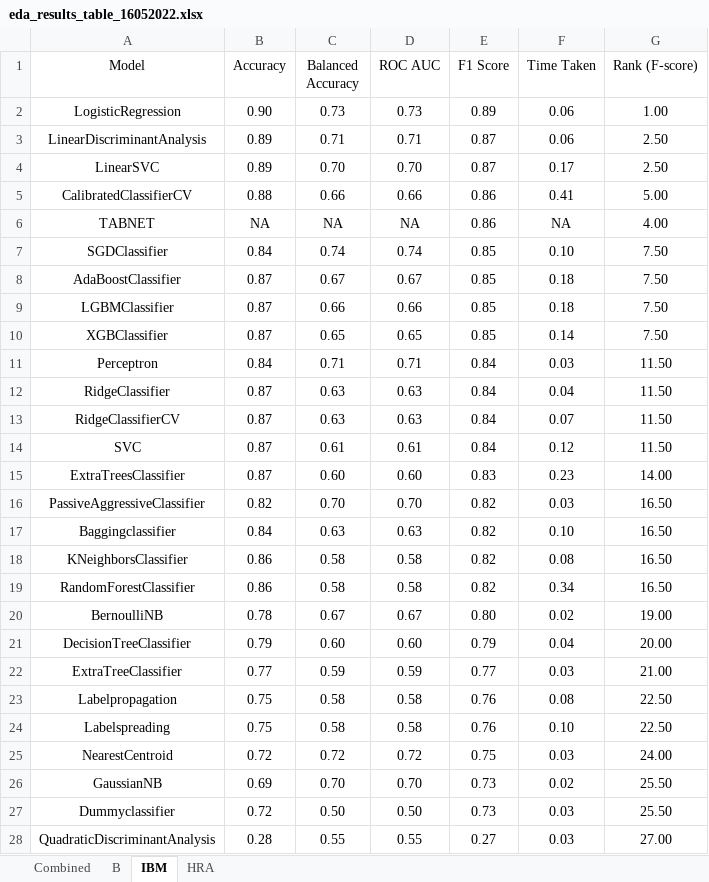
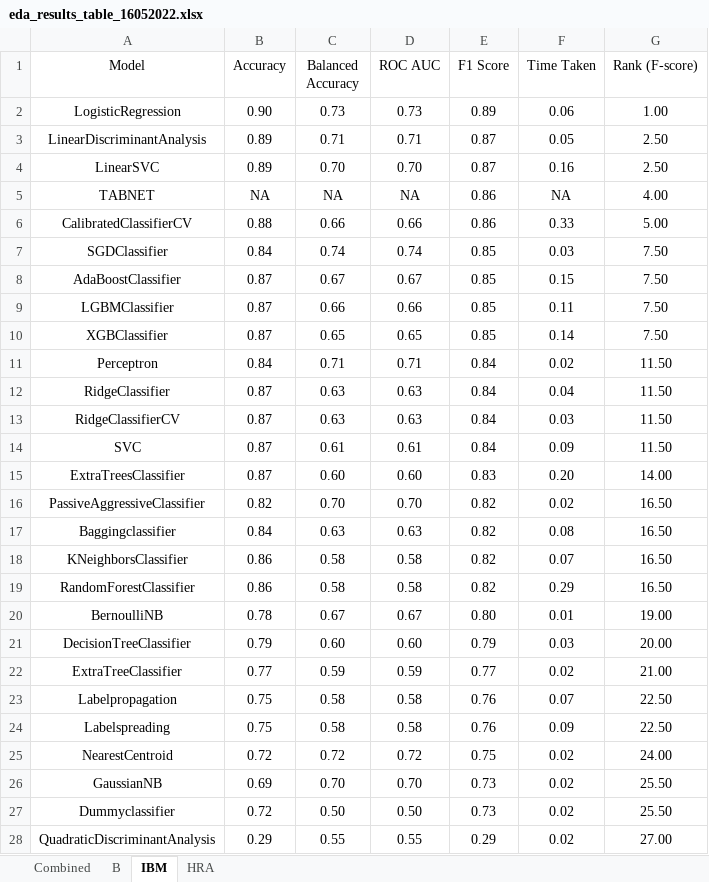
Before and after one commit to balazsgonczy/tiu_dss_msc_thesis, an Excel workbook: eda_results_table_16052022.xlsx, sheet IBM, drawn as a sheet; values as stored, in another font and other column widths than the file's, no borders; removed rows and columns are numbered as before the commit, all else as after; the diff names each change by its address in the sheet, - before the commit and + after, or states it on an @@ line.

```diff
--- a/eda_results_table_16052022.xlsx (sheet IBM)
+++ b/eda_results_table_16052022.xlsx (sheet IBM)
-F3 (Time Taken): 0.06
+F3 (Time Taken): 0.05
-F4 (Time Taken): 0.17
+F4 (Time Taken): 0.16
-row 5: CalibratedClassifierCV | 0.88 | 0.66 | 0.66 | 0.86 | 0.41 | 5.00
+row 6: CalibratedClassifierCV | 0.88 | 0.66 | 0.66 | 0.86 | 0.33 | 5.00
-F7 (Time Taken): 0.10
+F7 (Time Taken): 0.03
-F8 (Time Taken): 0.18
+F8 (Time Taken): 0.15
-F9 (Time Taken): 0.18
+F9 (Time Taken): 0.11
-F11 (Time Taken): 0.03
+F11 (Time Taken): 0.02
-F13 (Time Taken): 0.07
+F13 (Time Taken): 0.03
-F14 (Time Taken): 0.12
+F14 (Time Taken): 0.09
-F15 (Time Taken): 0.23
+F15 (Time Taken): 0.20
-F16 (Time Taken): 0.03
+F16 (Time Taken): 0.02
-F17 (Time Taken): 0.10
+F17 (Time Taken): 0.08
-F18 (Time Taken): 0.08
+F18 (Time Taken): 0.07
-F19 (Time Taken): 0.34
+F19 (Time Taken): 0.29
-F20 (Time Taken): 0.02
+F20 (Time Taken): 0.01
-F21 (Time Taken): 0.04
+F21 (Time Taken): 0.03
-F22 (Time Taken): 0.03
+F22 (Time Taken): 0.02
-F23 (Time Taken): 0.08
+F23 (Time Taken): 0.07
-F24 (Time Taken): 0.10
+F24 (Time Taken): 0.09
-F25 (Time Taken): 0.03
+F25 (Time Taken): 0.02
-F27:F28 (Time Taken): 0.03
+F27:F28 (Time Taken): 0.02
-B28 (Accuracy): 0.28
+B28 (Accuracy): 0.29
-E28 (F1 Score): 0.27
+E28 (F1 Score): 0.29
```
Also changed, not shown: sheet B, sheet HRA, formulas that keep their value, charts or pictures.
